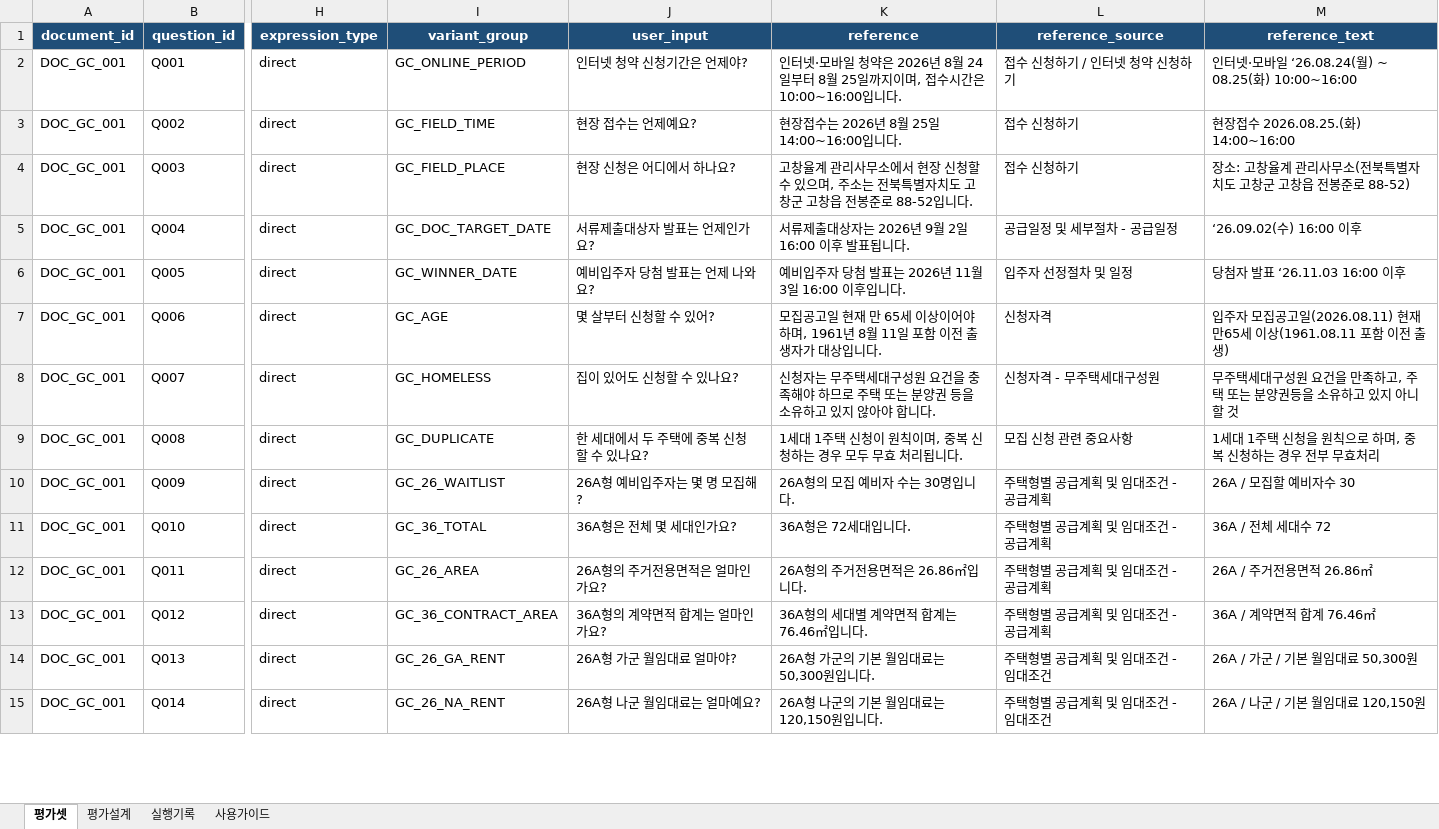
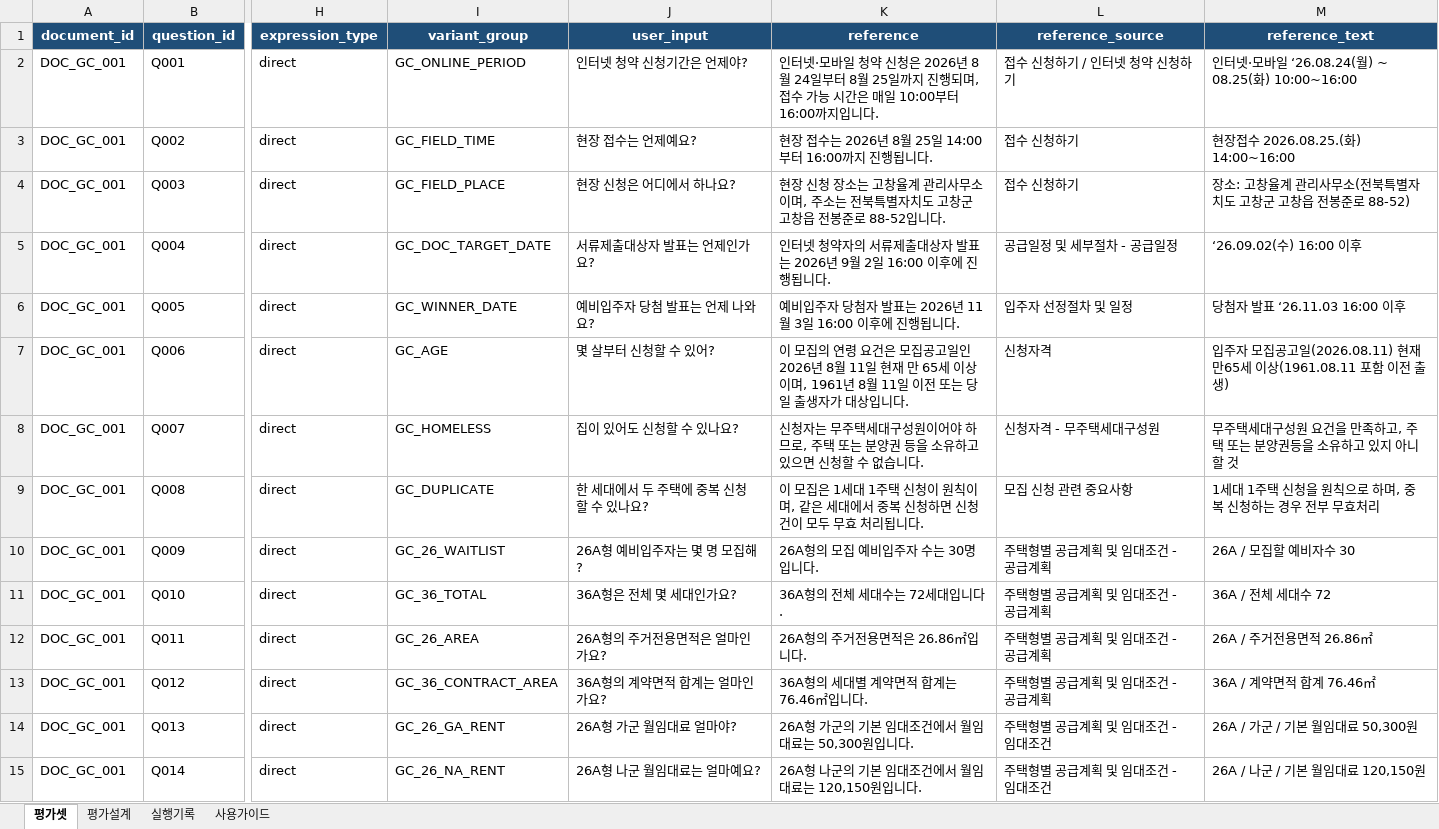
Before and after one commit to growingondev/one-cycle, an Excel workbook: evaluation/datasets/GC_FINAL_V1.xlsx, sheet 평가셋, drawn as a sheet; only a part is shown, gaps mark what is left out; values as stored, in another font and other column widths than the file's, no borders; conditional formats not drawn; the diff covers the shown part only; the diff names each change by its address in the sheet, - before the commit and + after, or states it on an @@ line.

```diff
--- a/evaluation/datasets/GC_FINAL_V1.xlsx (sheet 평가셋)
+++ b/evaluation/datasets/GC_FINAL_V1.xlsx (sheet 평가셋)
-K2 (reference): …일 청약은 2026년 8월 24일부터 8월 25일까지이며, 접수시간은 10:00~16:00입니다.
+K2 (reference): …일 청약 신청은 2026년 8월 24일부터 8월 25일까지 진행되며, 접수 가능 시간은 매일 10:00부터 16:00까지입니다.
-K3 (reference): 현장접수는 2026년 8월 25일 14:00~16:00입니다.
+K3 (reference): 현장 접수는 2026년 8월 25일 14:00부터 16:00까지 진행됩니다.
-K4 (reference): 고창율계 관리사무소에서 현장 신청할 수 있으며, 주소…
+K4 (reference): 현장 신청 장소는 고창율계 관리사무소이며, 주소…
-K5 (reference): 서류제출대상자는 2026년 9월 2일 16:00 이후 발표됩니다.
+K5 (reference): 인터넷 청약자의 서류제출대상자 발표는 2026년 9월 2일 16:00 이후에 진행됩니다.
-K6 (reference): 예비입주자 당첨 발표는 2026년 11월 3일 16:00 이후입니다.
+K6 (reference): 예비입주자 당첨자 발표는 2026년 11월 3일 16:00 이후에 진행됩니다.
-K7 (reference): 모집공고일 현재 만 65세 이상이어야 하며, 1961년 8월 11일 포함 이전 출생자…
+K7 (reference): 이 모집의 연령 요건은 모집공고일인 2026년 8월 11일 현재 만 65세 이상이며, 1961년 8월 11일 이전 또는 당일 출생자…
-K8 (reference): …대구성원 요건을 충족해야 하므로 주택 또는 분양권 등을 소유하고 있지 않아야 합니다.
+K8 (reference): …대구성원이어야 하므로, 주택 또는 분양권 등을 소유하고 있으면 신청할 수 없습니다.
-K9 (reference): 1세대 1주택 신청이 원칙이며, 중복 신청하는 경우 모두…
+K9 (reference): 이 모집은 1세대 1주택 신청이 원칙이며, 같은 세대에서 중복 신청하면 신청 건이 모두…
-K10 (reference): 26A형의 모집 예비자 수는 30명입니다.
+K10 (reference): 26A형의 모집 예비입주자 수는 30명입니다.
-K11 (reference): 36A형은 72세대입니다.
+K11 (reference): 36A형의 전체 세대수는 72세대입니다.
-K14 (reference): 26A형 가군의 기본 월임대료는 50,300원입니다.
+K14 (reference): 26A형 가군의 기본 임대조건에서 월임대료는 50,300원입니다.
-K15 (reference): 26A형 나군의 기본 월임대료는 120,150원입니다.
+K15 (reference): 26A형 나군의 기본 임대조건에서 월임대료는 120,150원입니다.
```
Also changed, not shown: 44 edited cells elsewhere in this sheet, sheet 실행기록, evaluation/datasets/BD_FINAL_V1.xlsx, 1 other file.
